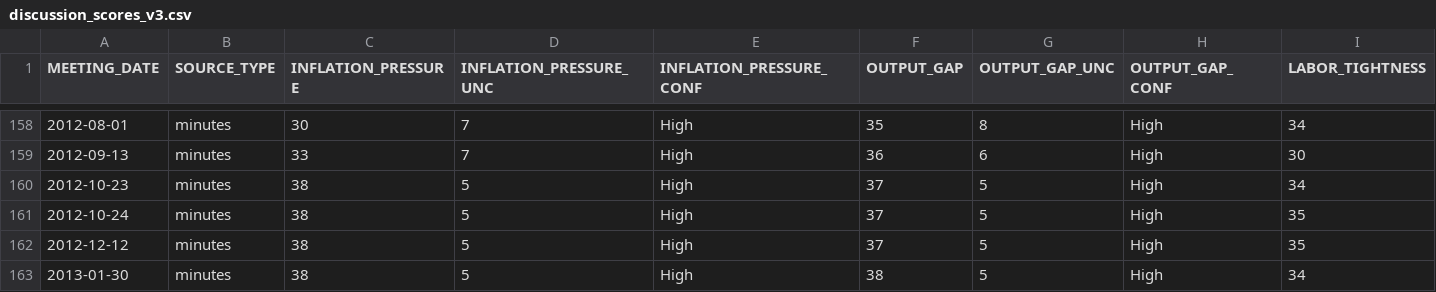
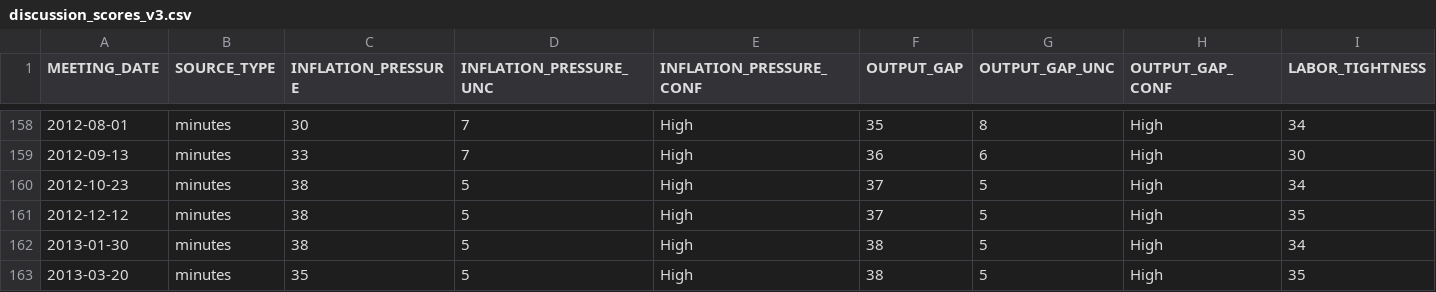
Before and after one commit to WilsonAIPlusLab/FedPriority, a CSV file: data/primary/discussion_scores_v3.csv, drawn as a sheet; only a part is shown, gaps mark what is left out; the shorter side is filled out with more unchanged rows; rows hold the shown columns only; the diff names each change by its address in the sheet, - before the commit and + after, or states it on an @@ line.

```diff
--- a/data/primary/discussion_scores_v3.csv
+++ b/data/primary/discussion_scores_v3.csv
-row 161: 2012-10-24 | minutes | 38 | 5 | High | 37 | 5 | High | 35
```
Also changed, not shown: data/primary/staff_scores_v4.csv, data/sentence_classification/meeting_variables.csv, 7 other files.
